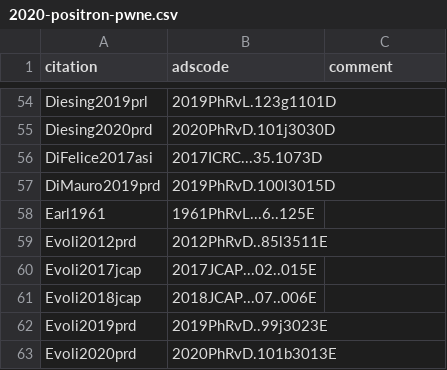
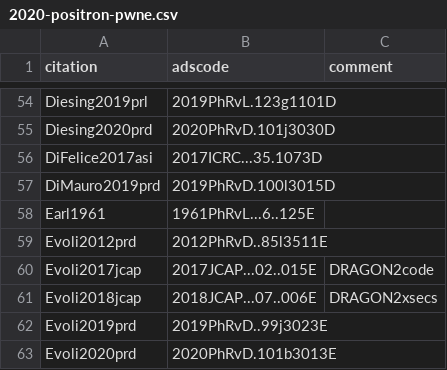
Before and after one commit to carmeloevoli/my-cool-bibs, a CSV file: 2020-positron-pwne.csv, drawn as a sheet; only a part is shown, gaps mark what is left out.

```diff
--- a/2020-positron-pwne.csv
+++ b/2020-positron-pwne.csv
@@ -59,4 +59,4 @@ Earl1961,1961PhRvL...6..125E,
 Evoli2012prd,2012PhRvD..85l3511E,
-Evoli2017jcap,2017JCAP...02..015E,
-Evoli2018jcap,2018JCAP...07..006E,
+Evoli2017jcap,2017JCAP...02..015E,DRAGON2code
+Evoli2018jcap,2018JCAP...07..006E,DRAGON2xsecs
 Evoli2019prd,2019PhRvD..99j3023E,
```
Also changed, not shown: 2021-crams-heavy.csv.
